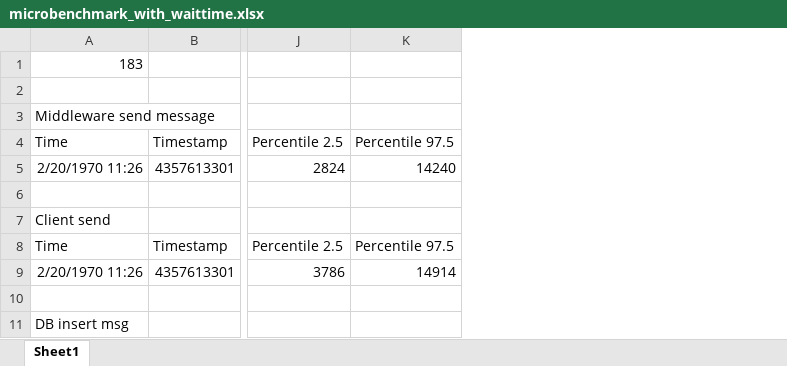
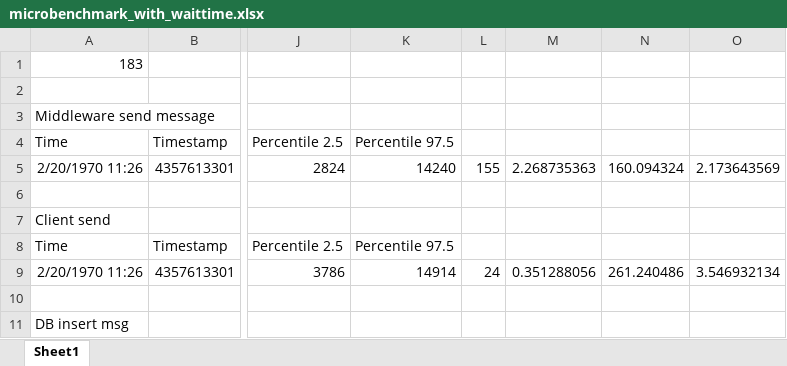
Before and after one commit to ganzm/AdvancedSystemsLab2013, an Excel workbook: doc/microbenchmarks/microbenchmark_with_waittime.xlsx, sheet Sheet1, drawn as a sheet; only a part is shown, gaps mark what is left out; values as stored, in another font and other column widths than the file's, no borders; the diff names each change by its address in the sheet, - before the commit and + after, or states it on an @@ line.

```diff
--- a/doc/microbenchmarks/microbenchmark_with_waittime.xlsx (sheet Sheet1)
+++ b/doc/microbenchmarks/microbenchmark_with_waittime.xlsx (sheet Sheet1)
+column L, rows 5-9: 155 |  |  |  | 24
+column M, rows 5-9: 2.268735363 |  |  |  | 0.351288056
+column N, rows 5-9: 160.094324 |  |  |  | 261.240486
+column O, rows 5-9: 2.173643569 |  |  |  | 3.546932134
```
Also changed, not shown: 1 other file.
